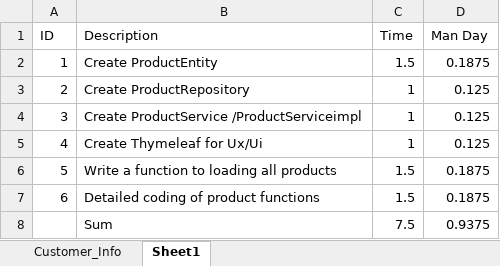
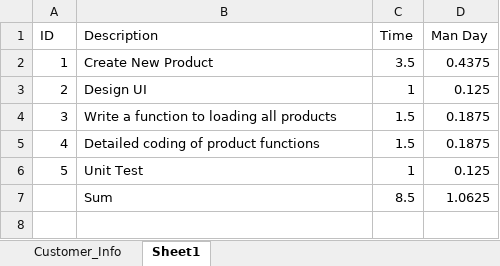
Before and after one commit to vakhoa4875/m2m-clothing, an Excel workbook: Task/F005_TL/estimate-M2M-F005_TL.xlsx, sheet Sheet1, drawn as a sheet; values as stored, in another font and other column widths than the file's, no borders; removed rows and columns are numbered as before the commit, all else as after; the diff names each change by its address in the sheet, - before the commit and + after, or states it on an @@ line.

Commit message:
Update astimate for TanLoc

```diff
--- a/Task/F005_TL/estimate-M2M-F005_TL.xlsx (sheet Sheet1)
+++ b/Task/F005_TL/estimate-M2M-F005_TL.xlsx (sheet Sheet1)
-row 2: 1 | Create ProductEntity | 1.5 | 0.1875
+row 2: 1 | Create New Product | 3.5 | 0.4375
-B3 (Description): Create ProductRepository
+B3 (Description): Design UI
-row 4: 3 | Create ProductService /ProductServiceimpl | 1 | 0.125
-row 5: 4 | Create Thymeleaf for Ux/Ui | 1 | 0.125
@@ column A (ID) renumbered between rows 4 and 5 @@
+row 6: 5 | Unit Test | 1 | 0.125
-C7 (Time): 7.5
+C7 (Time): 8.5
-D7 (Man Day): 0.9375
+D7 (Man Day): 1.0625
```
Also changed, not shown: formulas that keep their value.
